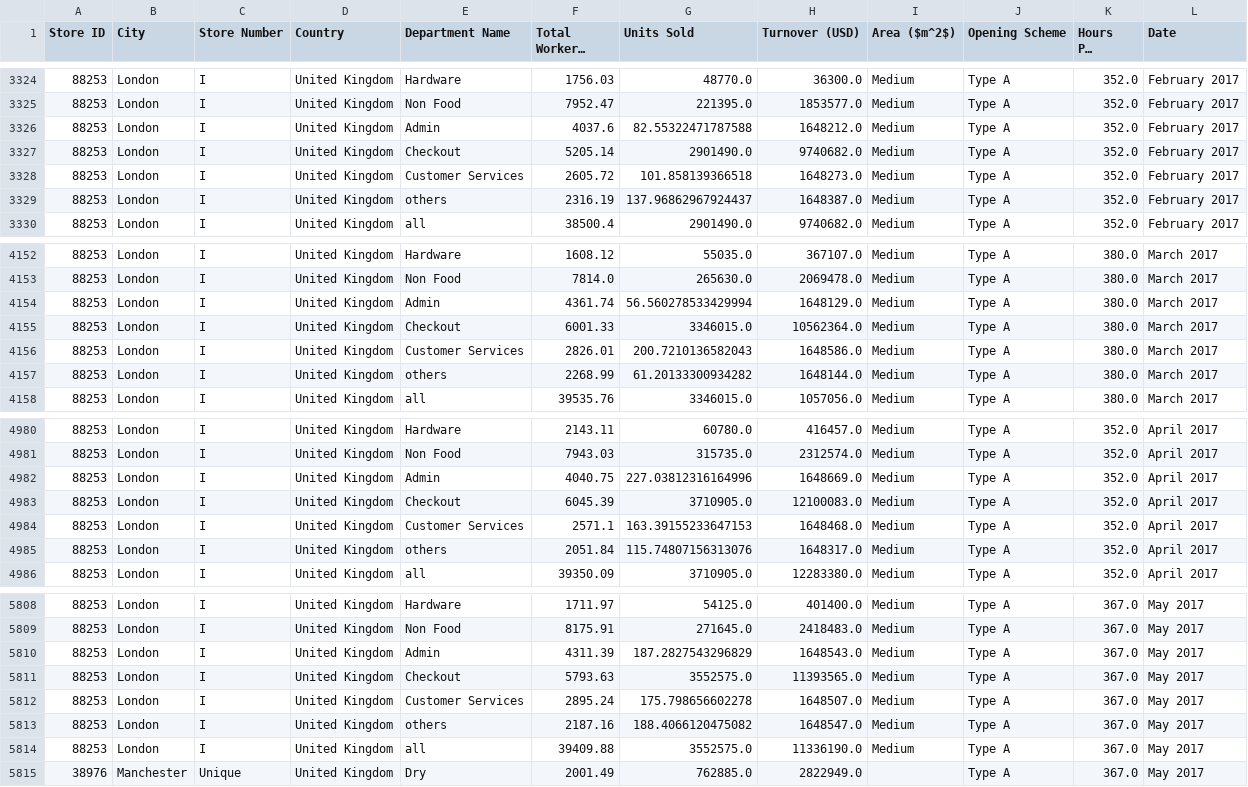
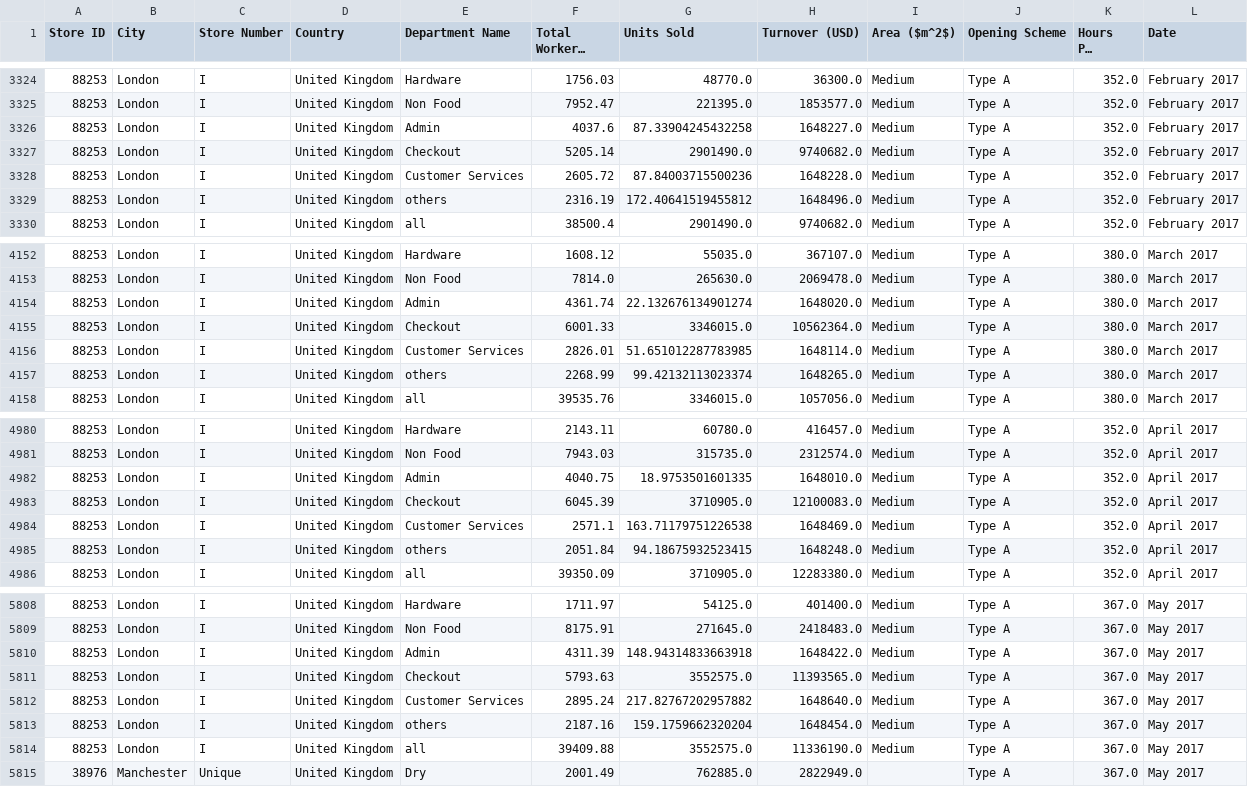
Before and after one commit to Renawol/Retail-Industy-Cleaning, a CSV file: retail_cleaned.csv, drawn as a sheet; only a part is shown, gaps mark what is left out; long unchanged cells end in …; the diff covers the shown part only; the diff names each change by its address in the sheet, - before the commit and + after, or states it on an @@ line.

```diff
--- a/retail_cleaned.csv
+++ b/retail_cleaned.csv
-G3326 (Units Sold): 82.55322471787588
+G3326 (Units Sold): 87.33904245432258
-H3326 (Turnover (USD)): 1648212.0
+H3326 (Turnover (USD)): 1648227.0
-G3328 (Units Sold): 101.858139366518
+G3328 (Units Sold): 87.84003715500236
-H3328 (Turnover (USD)): 1648273.0
+H3328 (Turnover (USD)): 1648228.0
-G3329 (Units Sold): 137.96862967924437
+G3329 (Units Sold): 172.40641519455812
-H3329 (Turnover (USD)): 1648387.0
+H3329 (Turnover (USD)): 1648496.0
-G4154 (Units Sold): 56.560278533429994
+G4154 (Units Sold): 22.132676134901274
-H4154 (Turnover (USD)): 1648129.0
+H4154 (Turnover (USD)): 1648020.0
-G4156 (Units Sold): 200.7210136582043
+G4156 (Units Sold): 51.651012287783985
-H4156 (Turnover (USD)): 1648586.0
+H4156 (Turnover (USD)): 1648114.0
-G4157 (Units Sold): 61.20133300934282
+G4157 (Units Sold): 99.42132113023374
-H4157 (Turnover (USD)): 1648144.0
+H4157 (Turnover (USD)): 1648265.0
-G4982 (Units Sold): 227.03812316164996
+G4982 (Units Sold): 18.9753501601335
-H4982 (Turnover (USD)): 1648669.0
+H4982 (Turnover (USD)): 1648010.0
-G4984 (Units Sold): 163.39155233647153
+G4984 (Units Sold): 163.71179751226538
-H4984 (Turnover (USD)): 1648468.0
+H4984 (Turnover (USD)): 1648469.0
-G4985 (Units Sold): 115.74807156313076
+G4985 (Units Sold): 94.18675932523415
-H4985 (Turnover (USD)): 1648317.0
+H4985 (Turnover (USD)): 1648248.0
-G5810 (Units Sold): 187.2827543296829
+G5810 (Units Sold): 148.94314833663918
-H5810 (Turnover (USD)): 1648543.0
+H5810 (Turnover (USD)): 1648422.0
-G5812 (Units Sold): 175.798656602278
+G5812 (Units Sold): 217.82767202957882
-H5812 (Turnover (USD)): 1648507.0
+H5812 (Turnover (USD)): 1648640.0
-G5813 (Units Sold): 188.4066120475082
+G5813 (Units Sold): 159.1759662320204
-H5813 (Turnover (USD)): 1648547.0
+H5813 (Turnover (USD)): 1648454.0
```
Also changed, not shown: 30 edited cells elsewhere in this file, 3 other files.
